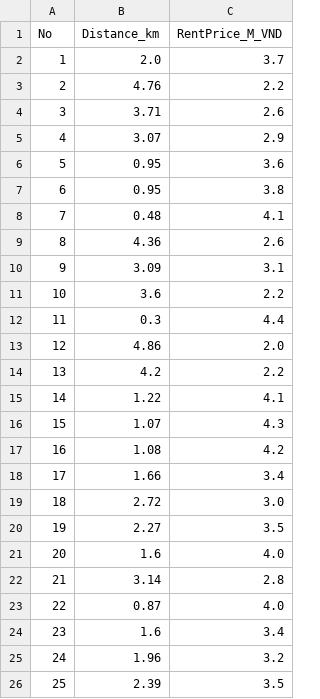
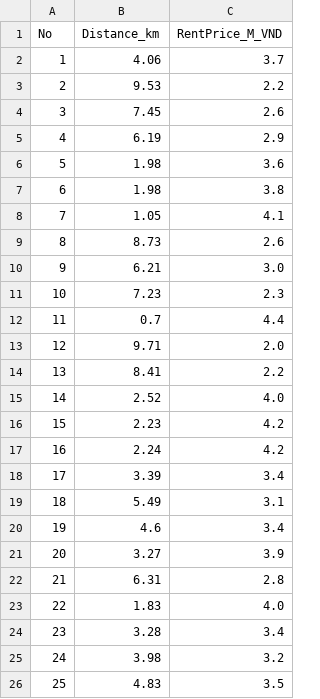
Before and after one commit to DuongNAD/project_MAS, a CSV file: rent_data.csv, drawn as a sheet; only a part is shown; the diff covers the shown part only.

Commit message:
Update rent analysis model for 10km distance and 2M rent price

```diff
--- a/rent_data.csv
+++ b/rent_data.csv
@@ -1,26 +1,26 @@
 No,Distance_km,RentPrice_M_VND
-1,2.0,3.7
-2,4.76,2.2
-3,3.71,2.6
-4,3.07,2.9
-5,0.95,3.6
-6,0.95,3.8
-7,0.48,4.1
-8,4.36,2.6
-9,3.09,3.1
-10,3.6,2.2
-11,0.3,4.4
-12,4.86,2.0
-13,4.2,2.2
-14,1.22,4.1
-15,1.07,4.3
-16,1.08,4.2
-17,1.66,3.4
-18,2.72,3.0
-19,2.27,3.5
-20,1.6,4.0
-21,3.14,2.8
-22,0.87,4.0
-23,1.6,3.4
-24,1.96,3.2
-25,2.39,3.5
+1,4.06,3.7
+2,9.53,2.2
+3,7.45,2.6
+4,6.19,2.9
+5,1.98,3.6
+6,1.98,3.8
+7,1.05,4.1
+8,8.73,2.6
+9,6.21,3.0
+10,7.23,2.3
+11,0.7,4.4
+12,9.71,2.0
+13,8.41,2.2
+14,2.52,4.0
+15,2.23,4.2
+16,2.24,4.2
+17,3.39,3.4
+18,5.49,3.1
+19,4.6,3.4
+20,3.27,3.9
+21,6.31,2.8
+22,1.83,4.0
+23,3.28,3.4
+24,3.98,3.2
+25,4.83,3.5
```
Also changed, not shown: 33 edited cells elsewhere in this file, 4 other files.
